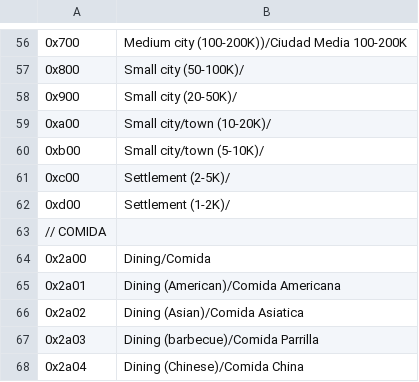
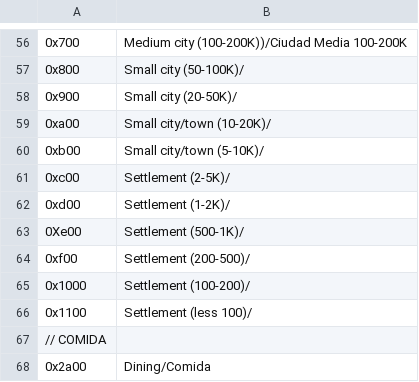
Before and after one commit to PatricioVidal/GpsMapTools, a CSV file: ManejadorDeMapa/ManejadorDeMapa/Pdis/CaracterísticasDePDIs.csv, drawn as a sheet; only a part is shown, gaps mark what is left out; the shorter side is filled out with more unchanged rows.

Commit message:
- Añadidos nuevos tipos the PDIs para ciudades (0xe00, 0xf00, 0x1000 y 0x110).

```diff
--- a/ManejadorDeMapa/ManejadorDeMapa/Pdis/CaracterísticasDePDIs.csv
+++ b/ManejadorDeMapa/ManejadorDeMapa/Pdis/CaracterísticasDePDIs.csv
@@ -62,2 +62,6 @@
 0xd00,Settlement (1-2K)/
+0Xe00,Settlement (500-1K)/
+0xf00,Settlement (200-500)/
+0x1000,Settlement (100-200)/
+0x1100,Settlement (less 100)/
 // COMIDA
```
